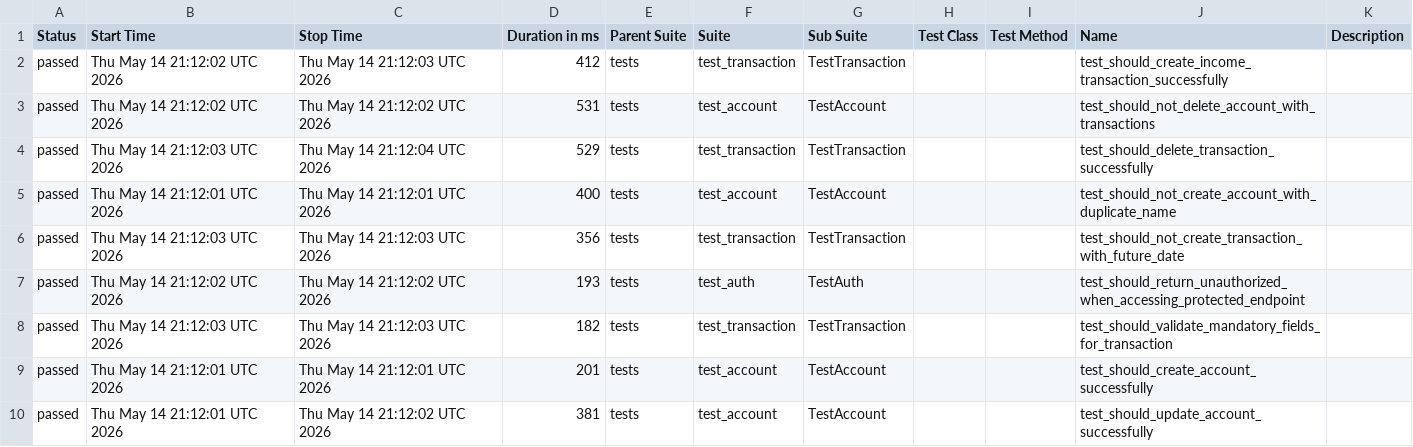
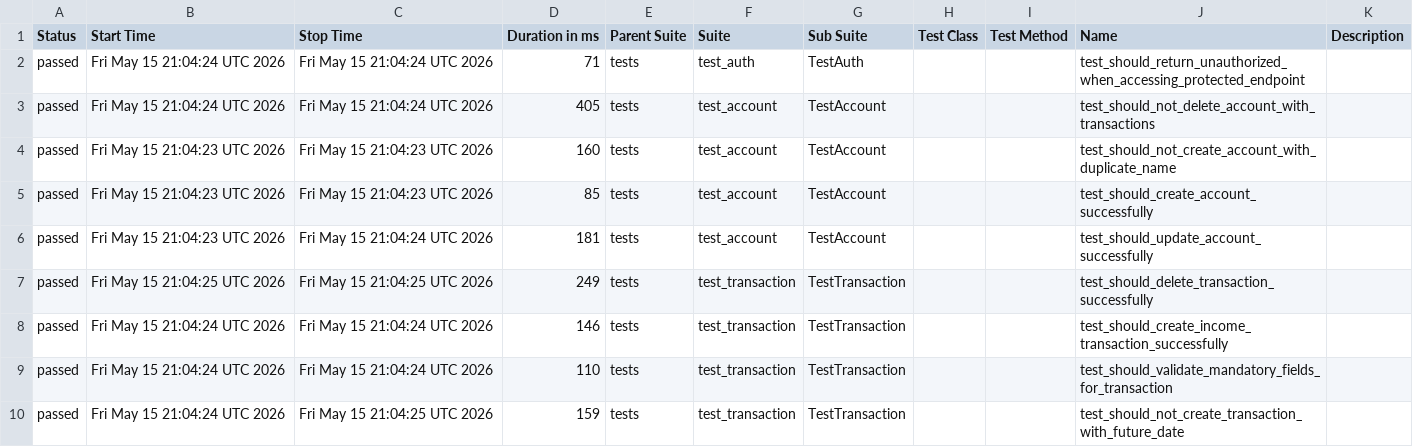
Before and after one commit to JosinaldoGJunior/python-automation-api-test, a CSV file: data/suites.csv, drawn as a sheet.

```diff
--- a/data/suites.csv
+++ b/data/suites.csv
@@ -1,10 +1,10 @@
 "Status","Start Time","Stop Time","Duration in ms","Parent Suite","Suite","Sub Suite","Test Class","Test Method","Name","Description"
-"passed","Thu May 14 21:12:02 UTC 2026","Thu May 14 21:12:03 UTC 2026","412","tests","test_transaction","TestTransaction","","","test_should_create_income_transaction_successfully",""
-"passed","Thu May 14 21:12:02 UTC 2026","Thu May 14 21:12:02 UTC 2026","531","tests","test_account","TestAccount","","","test_should_not_delete_account_with_transactions",""
-"passed","Thu May 14 21:12:03 UTC 2026","Thu May 14 21:12:04 UTC 2026","529","tests","test_transaction","TestTransaction","","","test_should_delete_transaction_successfully",""
-"passed","Thu May 14 21:12:01 UTC 2026","Thu May 14 21:12:01 UTC 2026","400","tests","test_account","TestAccount","","","test_should_not_create_account_with_duplicate_name",""
-"passed","Thu May 14 21:12:03 UTC 2026","Thu May 14 21:12:03 UTC 2026","356","tests","test_transaction","TestTransaction","","","test_should_not_create_transaction_with_future_date",""
-"passed","Thu May 14 21:12:02 UTC 2026","Thu May 14 21:12:02 UTC 2026","193","tests","test_auth","TestAuth","","","test_should_return_unauthorized_when_accessing_protected_endpoint",""
-"passed","Thu May 14 21:12:03 UTC 2026","Thu May 14 21:12:03 UTC 2026","182","tests","test_transaction","TestTransaction","","","test_should_validate_mandatory_fields_for_transaction",""
-"passed","Thu May 14 21:12:01 UTC 2026","Thu May 14 21:12:01 UTC 2026","201","tests","test_account","TestAccount","","","test_should_create_account_successfully",""
-"passed","Thu May 14 21:12:01 UTC 2026","Thu May 14 21:12:02 UTC 2026","381","tests","test_account","TestAccount","","","test_should_update_account_successfully",""
+"passed","Fri May 15 21:04:24 UTC 2026","Fri May 15 21:04:24 UTC 2026","71","tests","test_auth","TestAuth","","","test_should_return_unauthorized_when_accessing_protected_endpoint",""
+"passed","Fri May 15 21:04:24 UTC 2026","Fri May 15 21:04:24 UTC 2026","405","tests","test_account","TestAccount","","","test_should_not_delete_account_with_transactions",""
+"passed","Fri May 15 21:04:23 UTC 2026","Fri May 15 21:04:23 UTC 2026","160","tests","test_account","TestAccount","","","test_should_not_create_account_with_duplicate_name",""
+"passed","Fri May 15 21:04:23 UTC 2026","Fri May 15 21:04:23 UTC 2026","85","tests","test_account","TestAccount","","","test_should_create_account_successfully",""
+"passed","Fri May 15 21:04:23 UTC 2026","Fri May 15 21:04:24 UTC 2026","181","tests","test_account","TestAccount","","","test_should_update_account_successfully",""
+"passed","Fri May 15 21:04:25 UTC 2026","Fri May 15 21:04:25 UTC 2026","249","tests","test_transaction","TestTransaction","","","test_should_delete_transaction_successfully",""
+"passed","Fri May 15 21:04:24 UTC 2026","Fri May 15 21:04:24 UTC 2026","146","tests","test_transaction","TestTransaction","","","test_should_create_income_transaction_successfully",""
+"passed","Fri May 15 21:04:24 UTC 2026","Fri May 15 21:04:24 UTC 2026","110","tests","test_transaction","TestTransaction","","","test_should_validate_mandatory_fields_for_transaction",""
+"passed","Fri May 15 21:04:24 UTC 2026","Fri May 15 21:04:25 UTC 2026","159","tests","test_transaction","TestTransaction","","","test_should_not_create_transaction_with_future_date",""
```
Also changed, not shown: 32 other files.
